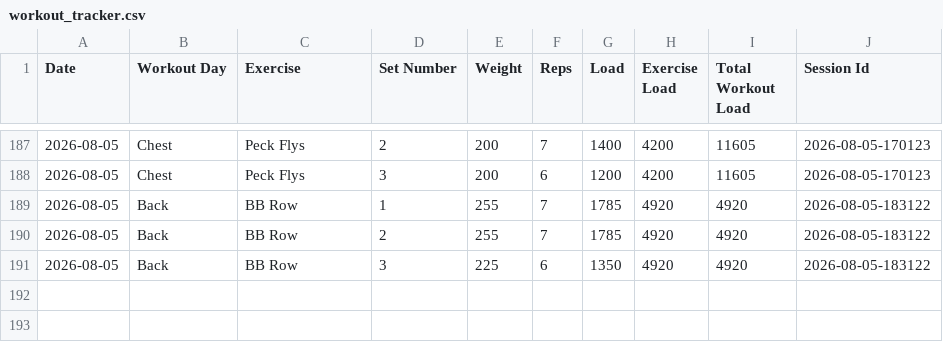
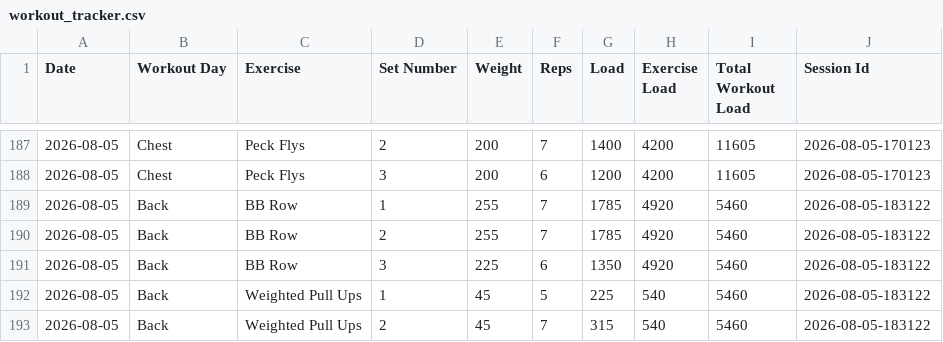
Before and after one commit to auckiefenstermacher19-cmd/Workout-Tracker-v2, a CSV file: workout_tracker.csv, drawn as a sheet; only a part is shown, gaps mark what is left out.

Commit message:
Autosave Back — 2026-08-05

```diff
--- a/workout_tracker.csv
+++ b/workout_tracker.csv
@@ -188,4 +188,6 @@ Date,Workout Day,Exercise,Set Number,Weight,Reps,Load,Exercise Load,Total Workou
 2026-08-05,Chest,Peck Flys,3,200,6,1200,4200,11605,2026-08-05-170123
-2026-08-05,Back,BB Row,1,255,7,1785,4920,4920,2026-08-05-183122
-2026-08-05,Back,BB Row,2,255,7,1785,4920,4920,2026-08-05-183122
-2026-08-05,Back,BB Row,3,225,6,1350,4920,4920,2026-08-05-183122
+2026-08-05,Back,BB Row,1,255,7,1785,4920,5460,2026-08-05-183122
+2026-08-05,Back,BB Row,2,255,7,1785,4920,5460,2026-08-05-183122
+2026-08-05,Back,BB Row,3,225,6,1350,4920,5460,2026-08-05-183122
+2026-08-05,Back,Weighted Pull Ups,1,45,5,225,540,5460,2026-08-05-183122
+2026-08-05,Back,Weighted Pull Ups,2,45,7,315,540,5460,2026-08-05-183122
```
